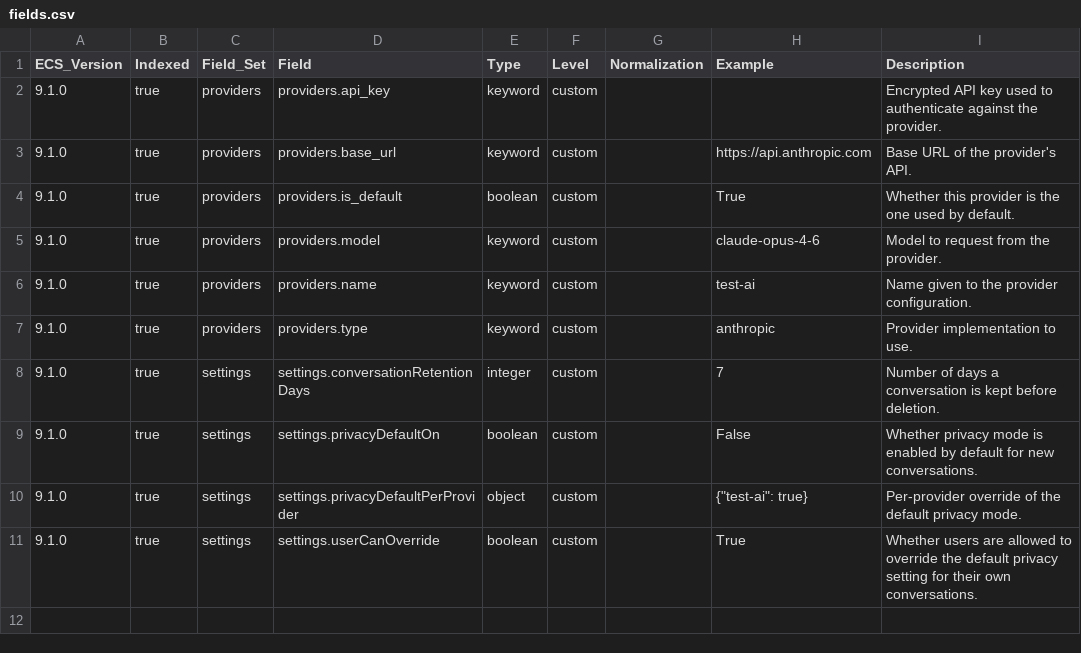
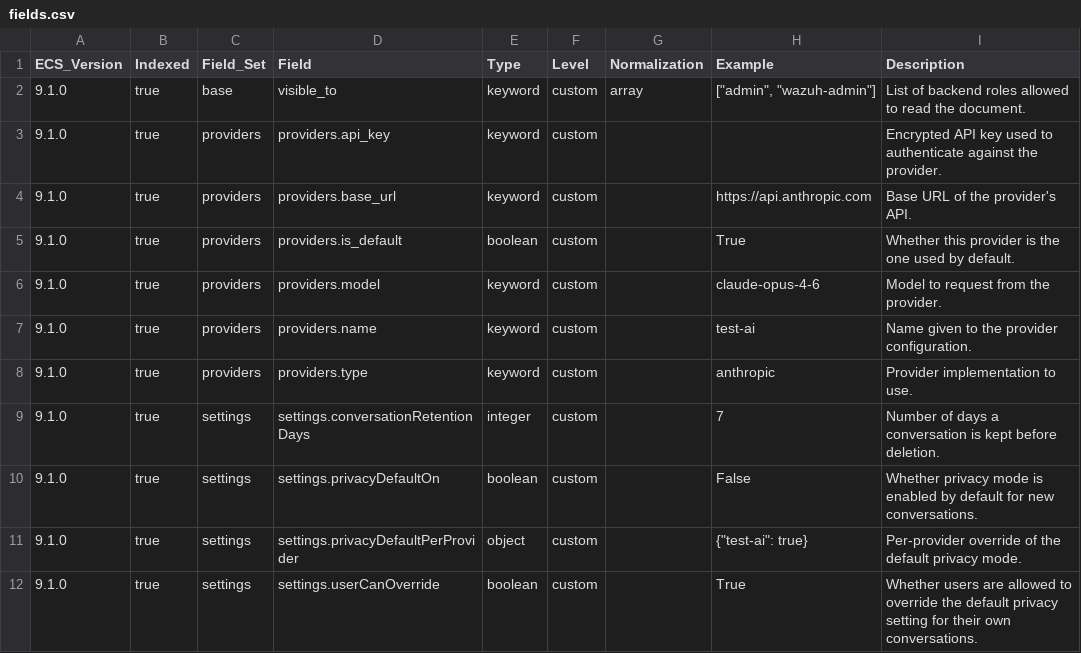
Before and after one commit to wazuh/wazuh-indexer-plugins, a CSV file: wcs/ai-assistant/settings/docs/fields.csv, drawn as a sheet; the diff names each change by its address in the sheet, - before the commit and + after, or states it on an @@ line.

```diff
--- a/wcs/ai-assistant/settings/docs/fields.csv
+++ b/wcs/ai-assistant/settings/docs/fields.csv
+row 2: 9.1.0 | true | base | visible_to | keyword | custom | array | ["admin", "wazuh-admin"] | List of backend roles allowed to read the document.
```
Also changed, not shown: 2 other files.
